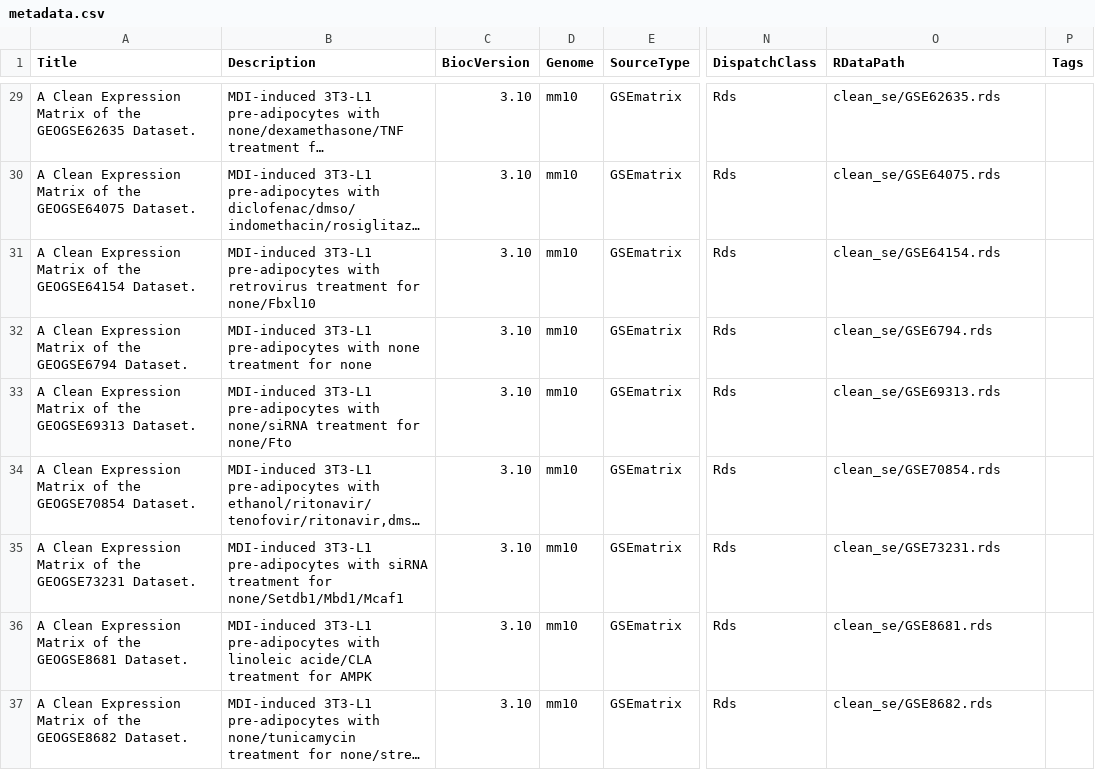
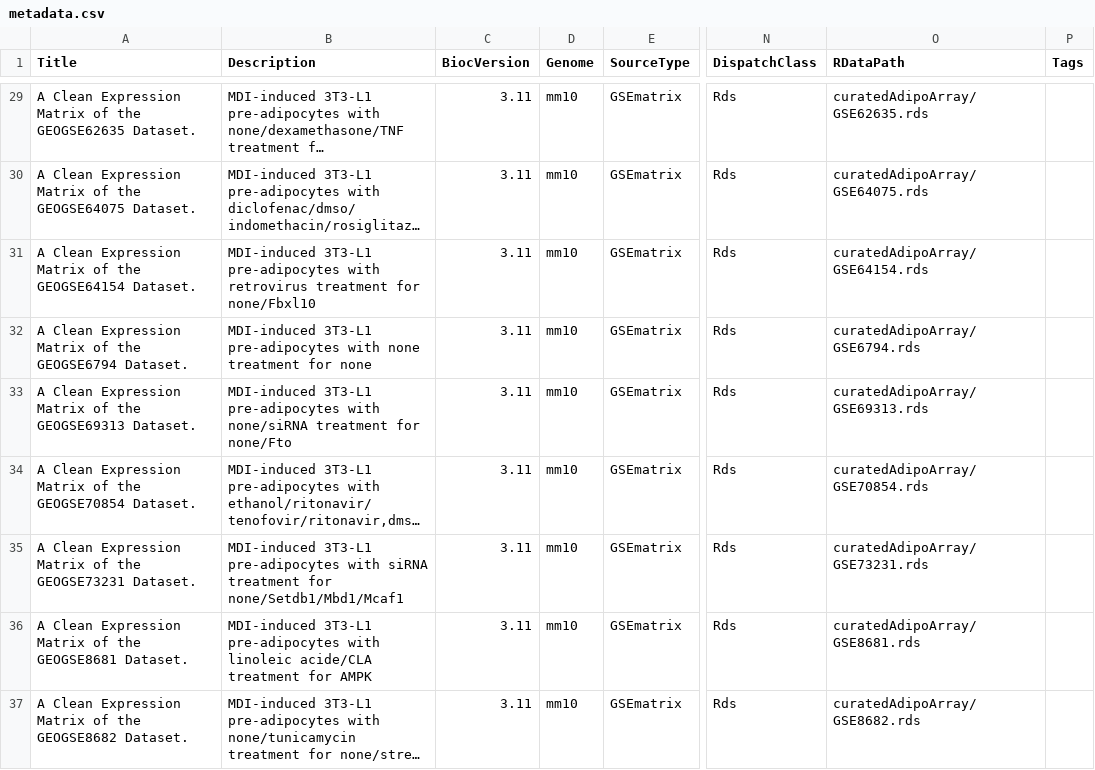
Before and after one commit to bioc/curatedAdipoArray, a CSV file: inst/extdata/metadata.csv, drawn as a sheet; only a part is shown, gaps mark what is left out; long unchanged cells end in …; the diff covers the shown part only; the diff names each change by its address in the sheet, - before the commit and + after, or states it on an @@ line.

```diff
--- a/inst/extdata/metadata.csv
+++ b/inst/extdata/metadata.csv
-C29:C37 (BiocVersion): 3.10
+C29:C37 (BiocVersion): 3.11
-O29 (RDataPath): clean_se/GSE62635.rds
+O29 (RDataPath): curatedAdipoArray/GSE62635.rds
-O30 (RDataPath): clean_se/GSE64075.rds
+O30 (RDataPath): curatedAdipoArray/GSE64075.rds
-O31 (RDataPath): clean_se/GSE64154.rds
+O31 (RDataPath): curatedAdipoArray/GSE64154.rds
-O32 (RDataPath): clean_se/GSE6794.rds
+O32 (RDataPath): curatedAdipoArray/GSE6794.rds
-O33 (RDataPath): clean_se/GSE69313.rds
+O33 (RDataPath): curatedAdipoArray/GSE69313.rds
-O34 (RDataPath): clean_se/GSE70854.rds
+O34 (RDataPath): curatedAdipoArray/GSE70854.rds
-O35 (RDataPath): clean_se/GSE73231.rds
+O35 (RDataPath): curatedAdipoArray/GSE73231.rds
-O36 (RDataPath): clean_se/GSE8681.rds
+O36 (RDataPath): curatedAdipoArray/GSE8681.rds
-O37 (RDataPath): clean_se/GSE8682.rds
+O37 (RDataPath): curatedAdipoArray/GSE8682.rds
```
Also changed, not shown: 80 edited cells elsewhere in this file, 3 other files.
